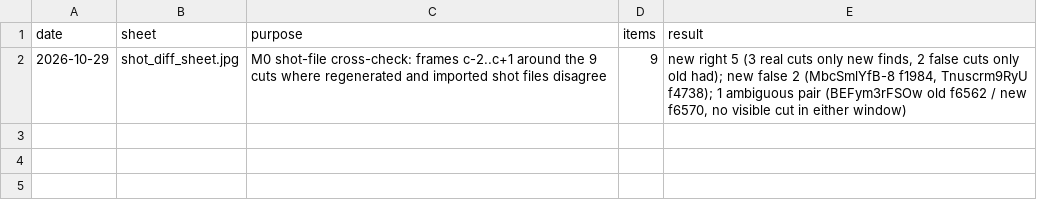
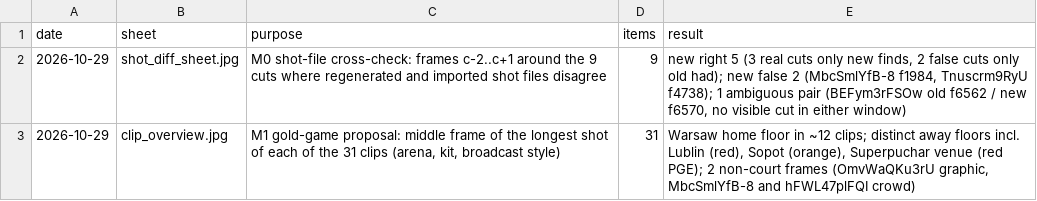
Before and after one commit to tko-ventures/basketball-game-analyzer, a TSV file: data/labels/sheet_ledger.tsv, drawn as a sheet.

```diff
--- a/data/labels/sheet_ledger.tsv
+++ b/data/labels/sheet_ledger.tsv
@@ -2 +2,2 @@ date	sheet	purpose	items	result
 2026-10-29	shot_diff_sheet.jpg	M0 shot-file cross-check: frames c-2..c+1 around the 9 cuts where regenerated and imported shot files disagree	9	new right 5 (3 real cuts only new finds, 2 false cuts only old had); new false 2 (MbcSmlYfB-8 f1984, Tnuscrm9RyU f4738); 1 ambiguous pair (BEFym3rFSOw old f6562 / new f6570, no visible cut in either window)
+2026-10-29	clip_overview.jpg	M1 gold-game proposal: middle frame of the longest shot of each of the 31 clips (arena, kit, broadcast style)	31	Warsaw home floor in ~12 clips; distinct away floors incl. Lublin (red), Sopot (orange), Superpuchar venue (red PGE); 2 non-court frames (OmvWaQKu3rU graphic, MbcSmlYfB-8 and hFWL47plFQI crowd)
```
